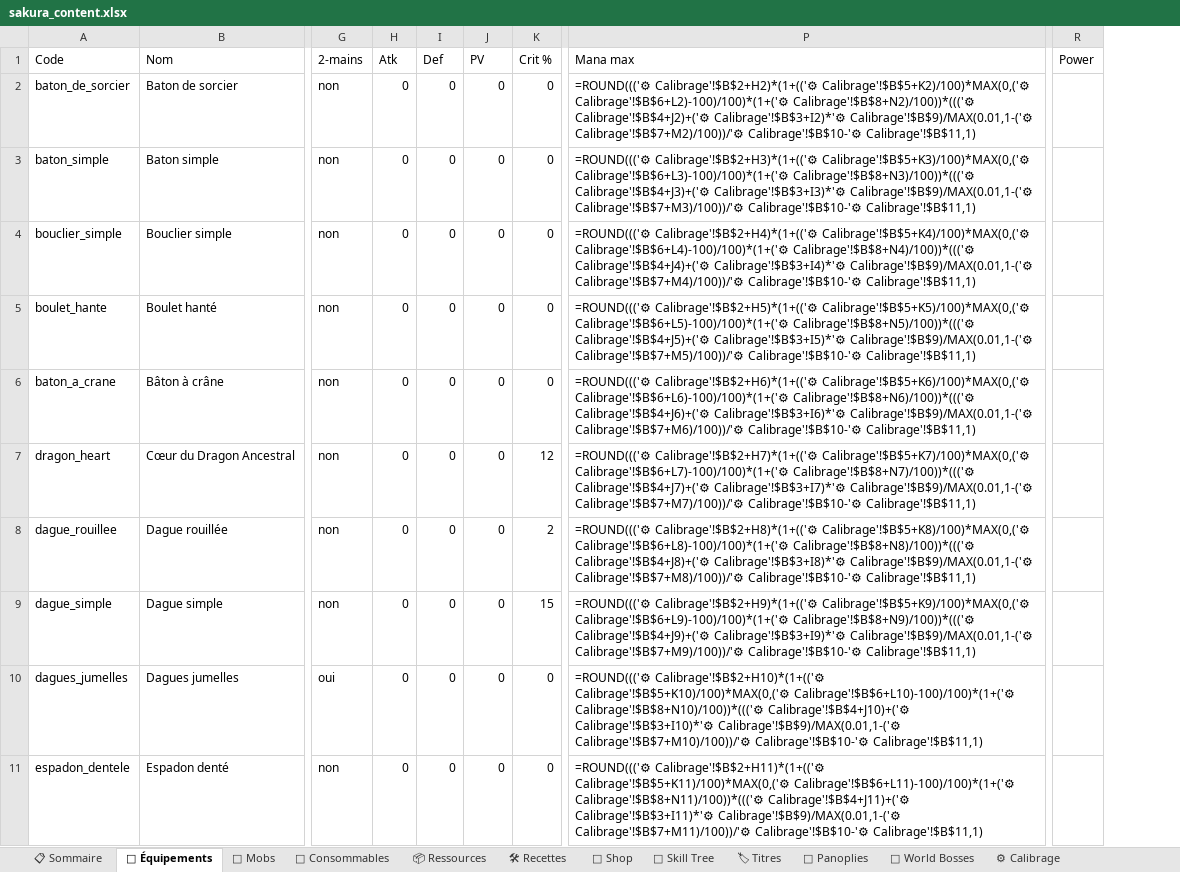
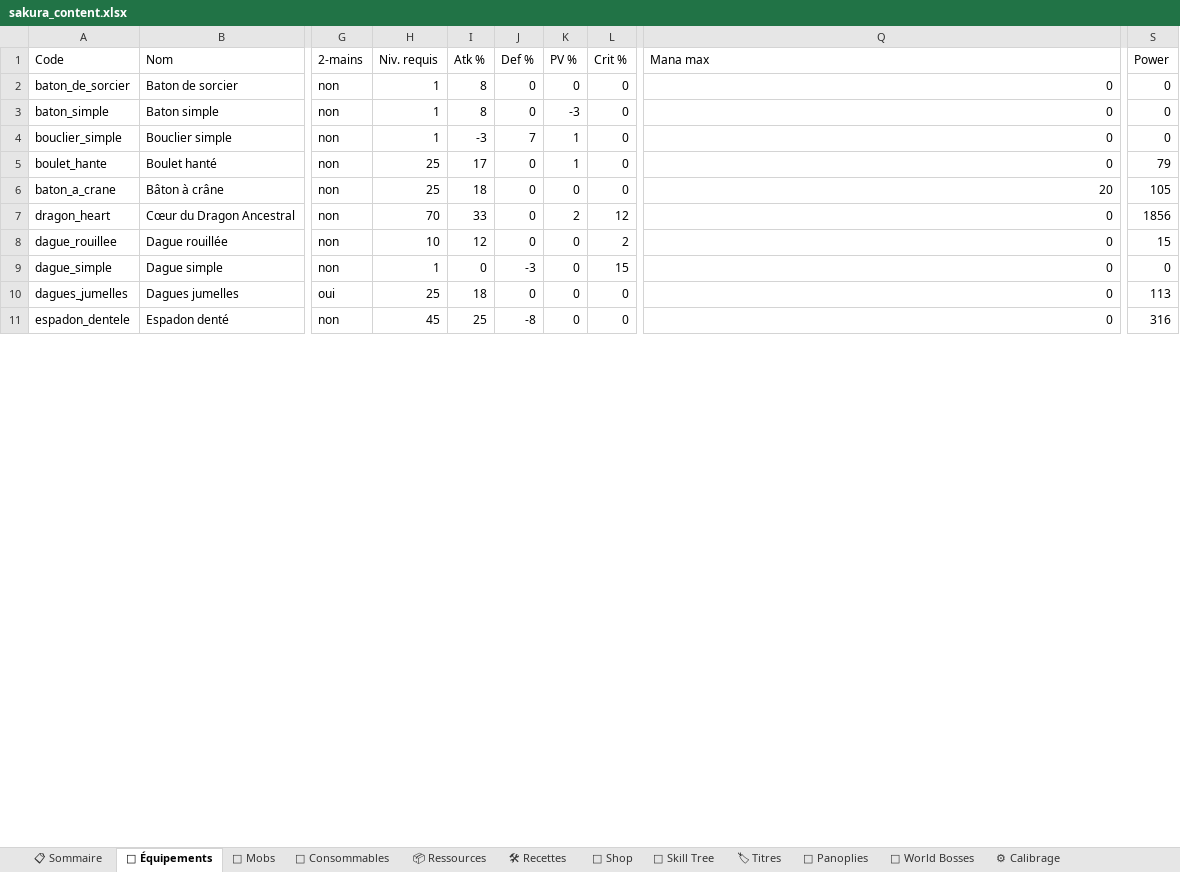
Before and after one commit to AltanDURAN/SakuraLeveling, an Excel workbook: docs/sakura_content.xlsx, sheet 🎽 Équipements, drawn as a sheet; only a part is shown, gaps mark what is left out; values as stored, in another font and other column widths than the file's, no cell formats; formulas without a stored value are shown as written; conditional formats not drawn; removed rows and columns are numbered as before the commit, all else as after; the diff covers the shown part only; the diff names each change by its address in the sheet, - before the commit and + after, or states it on an @@ line.

```diff
--- a/docs/sakura_content.xlsx (sheet 🎽 Équipements)
+++ b/docs/sakura_content.xlsx (sheet 🎽 Équipements)
-column H (Atk), rows 2-11: all 0
+column H (Niv. requis), rows 2-11: 1 | 1 | 1 | 25 | 25 | 70 | 10 | 1 | 25 | 45
+column K (PV %), rows 2-11: 0 | -3 | 1 | 1 | 0 | 2 | 0 | 0 | 0 | 0
-I1: Def
+I1: Atk %
-J1: PV
+J1: Def %
-I2:I3 (Atk %): 0
+I2:I3 (Atk %): 8
-Q2 (Mana max): =ROUND((('⚙ Calibrage'!$B$2+H2)*(1+(('⚙ Calibrage'!$B$5+K2)/100)*MAX(0,('⚙ Calibrage'!$B$6+L2)-100)/100)*(1+('⚙ Calibrage'!$B$8+N2)/100))*((('⚙ Calibrage'!$B$4+J2)+('⚙ Calibrage'!$B$3+I2)*'⚙ Calibrage'!$B$9)/MAX(0.01,1-('⚙ Calibrage'!$B$7+M2)/100))/'⚙ Calibrage'!$B$10-'⚙ Calibrage'!$B$11,1)
+Q2 (Mana max): 0
-S2:S4 (Power): (empty)
+S2:S4 (Power): 0
-Q3 (Mana max): =ROUND((('⚙ Calibrage'!$B$2+H3)*(1+(('⚙ Calibrage'!$B$5+K3)/100)*MAX(0,('⚙ Calibrage'!$B$6+L3)-100)/100)*(1+('⚙ Calibrage'!$B$8+N3)/100))*((('⚙ Calibrage'!$B$4+J3)+('⚙ Calibrage'!$B$3+I3)*'⚙ Calibrage'!$B$9)/MAX(0.01,1-('⚙ Calibrage'!$B$7+M3)/100))/'⚙ Calibrage'!$B$10-'⚙ Calibrage'!$B$11,1)
+Q3 (Mana max): 0
-I4 (Atk %): 0
+I4 (Atk %): -3
-J4 (Def %): 0
+J4 (Def %): 7
-Q4 (Mana max): =ROUND((('⚙ Calibrage'!$B$2+H4)*(1+(('⚙ Calibrage'!$B$5+K4)/100)*MAX(0,('⚙ Calibrage'!$B$6+L4)-100)/100)*(1+('⚙ Calibrage'!$B$8+N4)/100))*((('⚙ Calibrage'!$B$4+J4)+('⚙ Calibrage'!$B$3+I4)*'⚙ Calibrage'!$B$9)/MAX(0.01,1-('⚙ Calibrage'!$B$7+M4)/100))/'⚙ Calibrage'!$B$10-'⚙ Calibrage'!$B$11,1)
+Q4 (Mana max): 0
-I5 (Atk %): 0
+I5 (Atk %): 17
-Q5 (Mana max): =ROUND((('⚙ Calibrage'!$B$2+H5)*(1+(('⚙ Calibrage'!$B$5+K5)/100)*MAX(0,('⚙ Calibrage'!$B$6+L5)-100)/100)*(1+('⚙ Calibrage'!$B$8+N5)/100))*((('⚙ Calibrage'!$B$4+J5)+('⚙ Calibrage'!$B$3+I5)*'⚙ Calibrage'!$B$9)/MAX(0.01,1-('⚙ Calibrage'!$B$7+M5)/100))/'⚙ Calibrage'!$B$10-'⚙ Calibrage'!$B$11,1)
+Q5 (Mana max): 0
-S5 (Power): (empty)
+S5 (Power): 79
-I6 (Atk %): 0
+I6 (Atk %): 18
-Q6 (Mana max): =ROUND((('⚙ Calibrage'!$B$2+H6)*(1+(('⚙ Calibrage'!$B$5+K6)/100)*MAX(0,('⚙ Calibrage'!$B$6+L6)-100)/100)*(1+('⚙ Calibrage'!$B$8+N6)/100))*((('⚙ Calibrage'!$B$4+J6)+('⚙ Calibrage'!$B$3+I6)*'⚙ Calibrage'!$B$9)/MAX(0.01,1-('⚙ Calibrage'!$B$7+M6)/100))/'⚙ Calibrage'!$B$10-'⚙ Calibrage'!$B$11,1)
+Q6 (Mana max): 20
-S6 (Power): (empty)
+S6 (Power): 105
-I7 (Atk %): 0
+I7 (Atk %): 33
-Q7 (Mana max): =ROUND((('⚙ Calibrage'!$B$2+H7)*(1+(('⚙ Calibrage'!$B$5+K7)/100)*MAX(0,('⚙ Calibrage'!$B$6+L7)-100)/100)*(1+('⚙ Calibrage'!$B$8+N7)/100))*((('⚙ Calibrage'!$B$4+J7)+('⚙ Calibrage'!$B$3+I7)*'⚙ Calibrage'!$B$9)/MAX(0.01,1-('⚙ Calibrage'!$B$7+M7)/100))/'⚙ Calibrage'!$B$10-'⚙ Calibrage'!$B$11,1)
+Q7 (Mana max): 0
-S7 (Power): (empty)
+S7 (Power): 1856
-I8 (Atk %): 0
+I8 (Atk %): 12
-Q8 (Mana max): =ROUND((('⚙ Calibrage'!$B$2+H8)*(1+(('⚙ Calibrage'!$B$5+K8)/100)*MAX(0,('⚙ Calibrage'!$B$6+L8)-100)/100)*(1+('⚙ Calibrage'!$B$8+N8)/100))*((('⚙ Calibrage'!$B$4+J8)+('⚙ Calibrage'!$B$3+I8)*'⚙ Calibrage'!$B$9)/MAX(0.01,1-('⚙ Calibrage'!$B$7+M8)/100))/'⚙ Calibrage'!$B$10-'⚙ Calibrage'!$B$11,1)
+Q8 (Mana max): 0
-S8 (Power): (empty)
+S8 (Power): 15
-J9 (Def %): 0
+J9 (Def %): -3
-Q9 (Mana max): =ROUND((('⚙ Calibrage'!$B$2+H9)*(1+(('⚙ Calibrage'!$B$5+K9)/100)*MAX(0,('⚙ Calibrage'!$B$6+L9)-100)/100)*(1+('⚙ Calibrage'!$B$8+N9)/100))*((('⚙ Calibrage'!$B$4+J9)+('⚙ Calibrage'!$B$3+I9)*'⚙ Calibrage'!$B$9)/MAX(0.01,1-('⚙ Calibrage'!$B$7+M9)/100))/'⚙ Calibrage'!$B$10-'⚙ Calibrage'!$B$11,1)
+Q9 (Mana max): 0
-S9 (Power): (empty)
+S9 (Power): 0
-I10 (Atk %): 0
+I10 (Atk %): 18
-Q10 (Mana max): =ROUND((('⚙ Calibrage'!$B$2+H10)*(1+(('⚙ Calibrage'!$B$5+K10)/100)*MAX(0,('⚙ Calibrage'!$B$6+L10)-100)/100)*(1+('⚙ Calibrage'!$B$8+N10)/100))*((('⚙ Calibrage'!$B$4+J10)+('⚙ Calibrage'!$B$3+I10)*'⚙ Calibrage'!$B$9)/MAX(0.01,1-('⚙ Calibrage'!$B$7+M10)/100))/'⚙ Calibrage'!$B$10-'⚙ Calibrage'!$B$11,1)
+Q10 (Mana max): 0
-S10 (Power): (empty)
+S10 (Power): 113
-I11 (Atk %): 0
+I11 (Atk %): 25
-J11 (Def %): 0
+J11 (Def %): -8
-Q11 (Mana max): =ROUND((('⚙ Calibrage'!$B$2+H11)*(1+(('⚙ Calibrage'!$B$5+K11)/100)*MAX(0,('⚙ Calibrage'!$B$6+L11)-100)/100)*(1+('⚙ Calibrage'!$B$8+N11)/100))*((('⚙ Calibrage'!$B$4+J11)+('⚙ Calibrage'!$B$3+I11)*'⚙ Calibrage'!$B$9)/MAX(0.01,1-('⚙ Calibrage'!$B$7+M11)/100))/'⚙ Calibrage'!$B$10-'⚙ Calibrage'!$B$11,1)
+Q11 (Mana max): 0
-S11 (Power): (empty)
+S11 (Power): 316
```
Also changed, not shown: 185 edited cells elsewhere in this sheet, sheet 🌳 Skill Tree, sheet 📋 Sommaire, sheet 🏷 Titres, cell formats, 9 other files.
